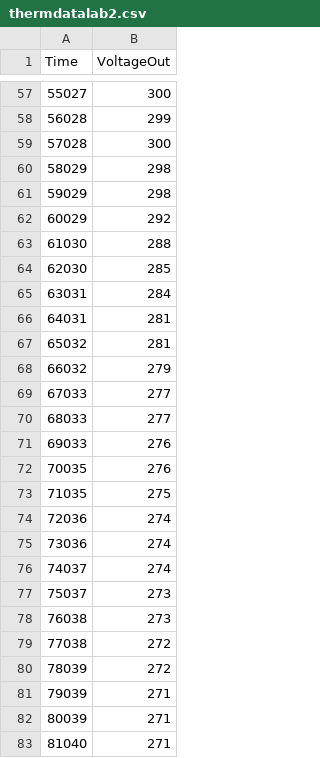
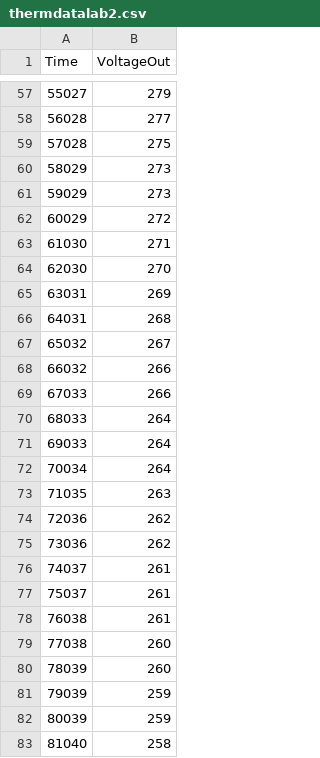
Before and after one commit to jochan2003/Phys371, a CSV file: thermdatalab2.csv, drawn as a sheet; only a part is shown, gaps mark what is left out; the diff covers the shown part only.

```diff
--- a/thermdatalab2.csv
+++ b/thermdatalab2.csv
@@ -57,27 +57,27 @@ Time,VoltageOut
-55027,300
-56028,299
-57028,300
-58029,298
-59029,298
-60029,292
-61030,288
-62030,285
-63031,284
-64031,281
-65032,281
-66032,279
-67033,277
-68033,277
-69033,276
-70035,276
-71035,275
-72036,274
-73036,274
-74037,274
-75037,273
-76038,273
-77038,272
-78039,272
-79039,271
-80039,271
-81040,271
+55027,279
+56028,277
+57028,275
+58029,273
+59029,273
+60029,272
+61030,271
+62030,270
+63031,269
+64031,268
+65032,267
+66032,266
+67033,266
+68033,264
+69033,264
+70034,264
+71035,263
+72036,262
+73036,262
+74037,261
+75037,261
+76038,261
+77038,260
+78039,260
+79039,259
+80039,259
+81040,258
```
Also changed, not shown: 1 added row, 21 removed rows and 57 edited cells elsewhere in this file.
